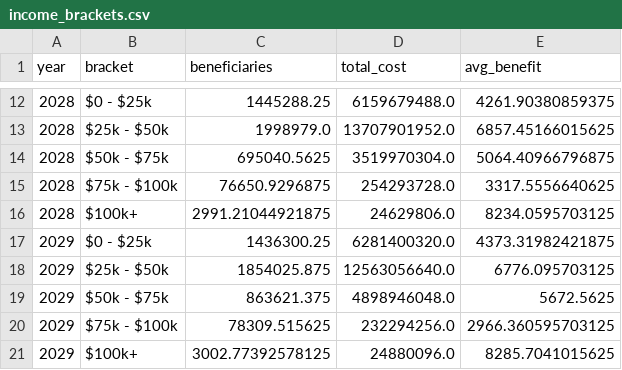
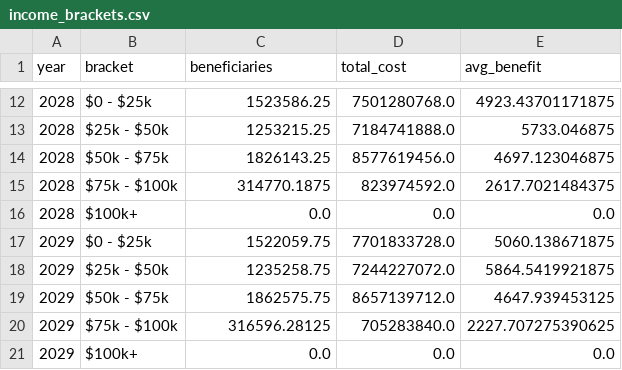
Before and after one commit to PolicyEngine/working-parents-tax-relief-act, a CSV file: frontend/public/data/income_brackets.csv, drawn as a sheet; only a part is shown, gaps mark what is left out; the diff covers the shown part only.

```diff
--- a/frontend/public/data/income_brackets.csv
+++ b/frontend/public/data/income_brackets.csv
@@ -12,10 +12,10 @@ year,bracket,beneficiaries,total_cost,avg_benefit
-2028,$0 - $25k,1445288.25,6159679488.0,4261.90380859375
-2028,$25k - $50k,1998979.0,13707901952.0,6857.45166015625
-2028,$50k - $75k,695040.5625,3519970304.0,5064.40966796875
-2028,$75k - $100k,76650.9296875,254293728.0,3317.5556640625
-2028,$100k+,2991.21044921875,24629806.0,8234.0595703125
-2029,$0 - $25k,1436300.25,6281400320.0,4373.31982421875
-2029,$25k - $50k,1854025.875,12563056640.0,6776.095703125
-2029,$50k - $75k,863621.375,4898946048.0,5672.5625
-2029,$75k - $100k,78309.515625,232294256.0,2966.360595703125
-2029,$100k+,3002.77392578125,24880096.0,8285.7041015625
+2028,$0 - $25k,1523586.25,7501280768.0,4923.43701171875
+2028,$25k - $50k,1253215.25,7184741888.0,5733.046875
+2028,$50k - $75k,1826143.25,8577619456.0,4697.123046875
+2028,$75k - $100k,314770.1875,823974592.0,2617.7021484375
+2028,$100k+,0.0,0.0,0.0
+2029,$0 - $25k,1522059.75,7701833728.0,5060.138671875
+2029,$25k - $50k,1235258.75,7244227072.0,5864.5419921875
+2029,$50k - $75k,1862575.75,8657139712.0,4647.939453125
+2029,$75k - $100k,316596.28125,705283840.0,2227.707275390625
+2029,$100k+,0.0,0.0,0.0
```
Also changed, not shown: 120 edited cells elsewhere in this file, frontend/public/data/congressional_districts.csv, frontend/public/data/distributional_impact.csv, 2 other files.
